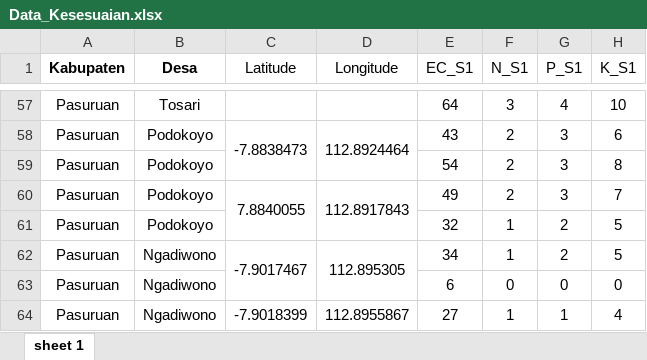
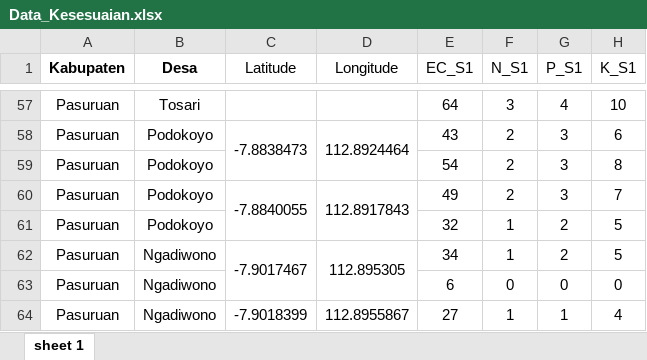
Before and after one commit to tambunanabil/Implementasi-Peta, an Excel workbook: Data_Kesesuaian.xlsx, sheet sheet 1, drawn as a sheet; only a part is shown, gaps mark what is left out; values as stored, in another font and other column widths than the file's, no borders; the diff names each change by its address in the sheet, - before the commit and + after, or states it on an @@ line.

Commit message:
Add files via upload

```diff
--- a/Data_Kesesuaian.xlsx (sheet sheet 1)
+++ b/Data_Kesesuaian.xlsx (sheet sheet 1)
-C60 (Latitude): 7.8840055
+C60 (Latitude): -7.8840055
```
